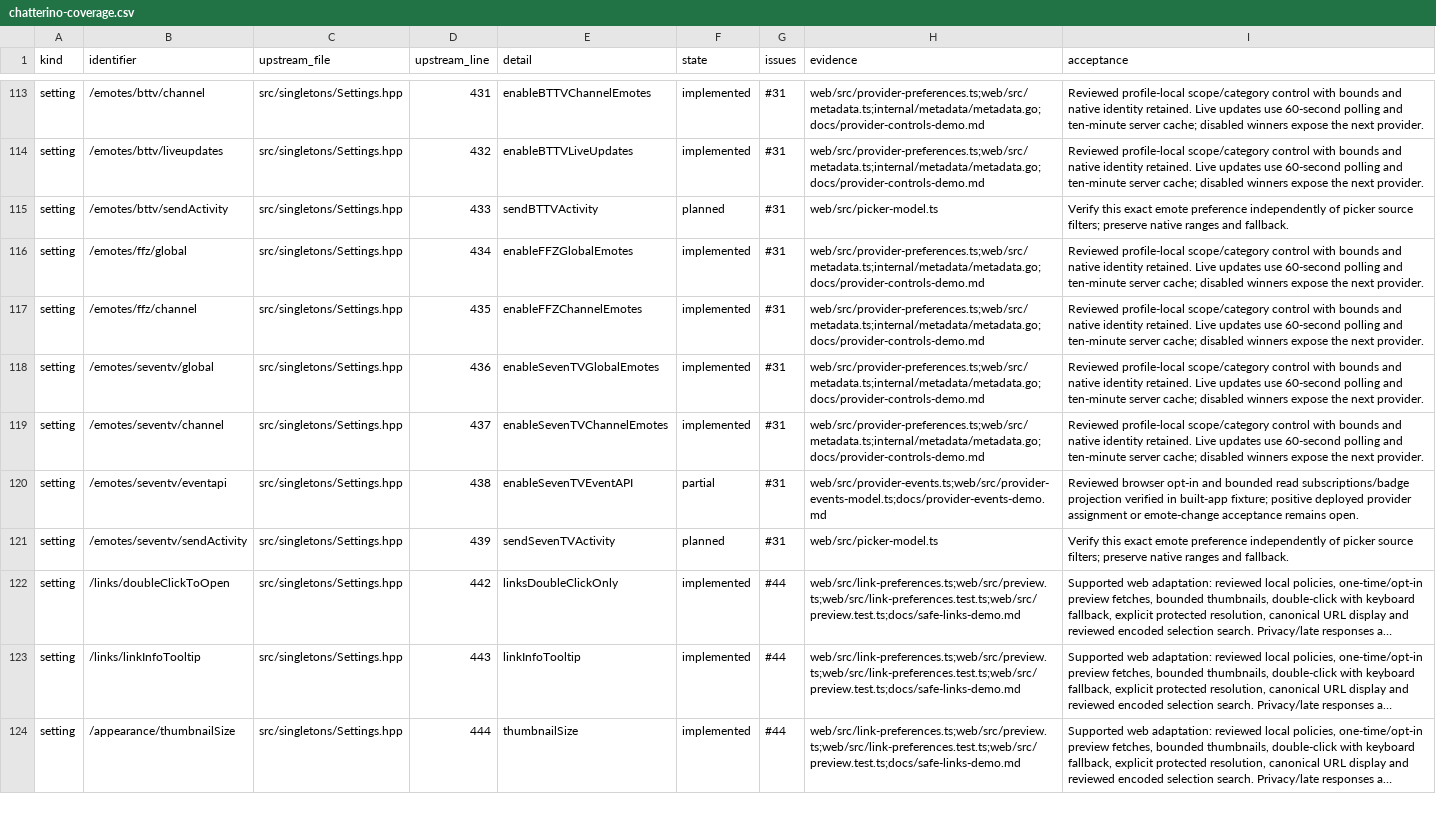
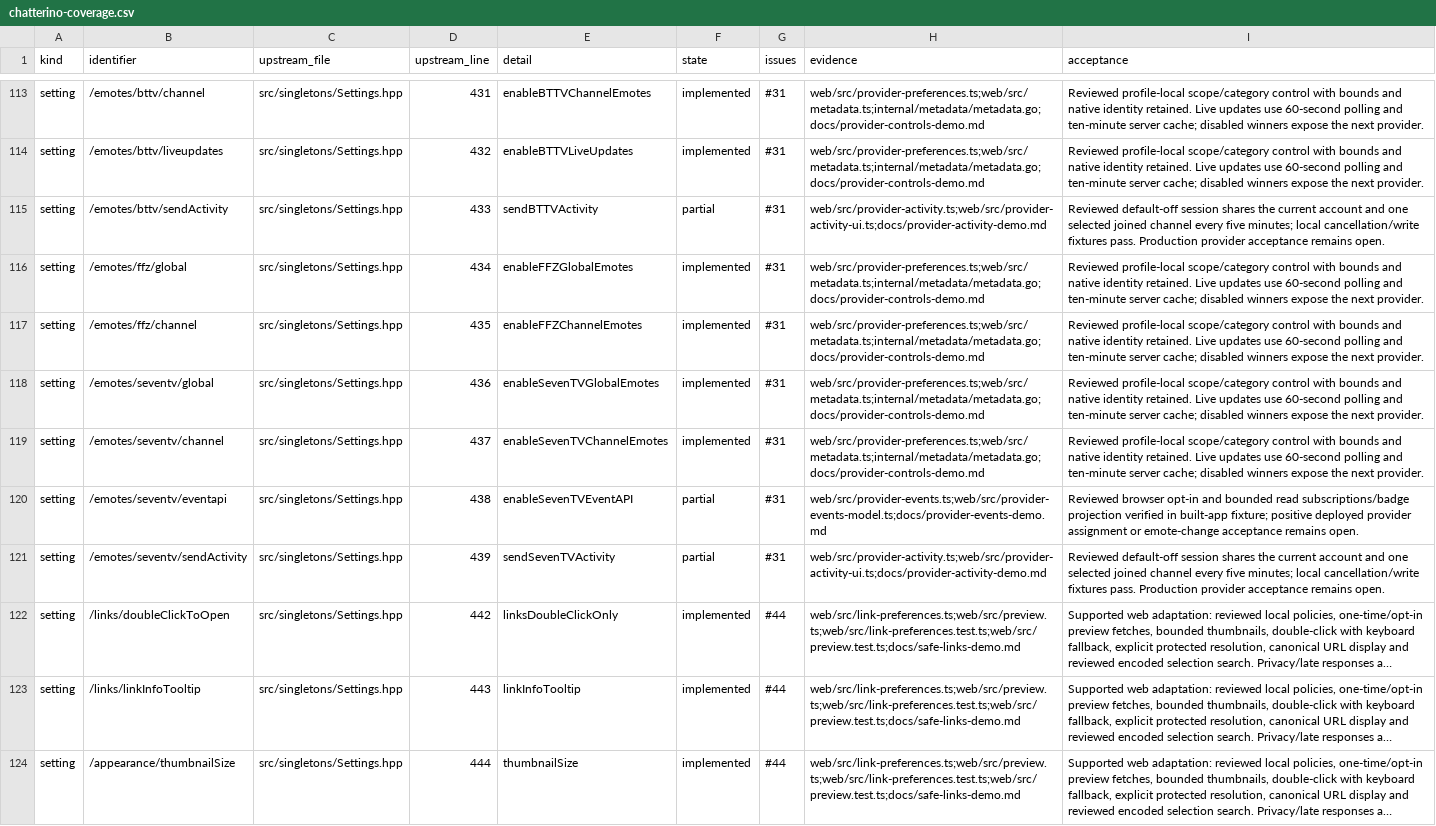
Before and after one commit to PatrickFanella/chatty-cat, a CSV file: docs/chatterino-coverage.csv, drawn as a sheet; only a part is shown, gaps mark what is left out; long unchanged cells end in …; the diff names each change by its address in the sheet, - before the commit and + after, or states it on an @@ line.

Commit message:
Add reviewed per-session provider activity sharing

```diff
--- a/docs/chatterino-coverage.csv
+++ b/docs/chatterino-coverage.csv
-F115 (state): planned
+F115 (state): partial
-H115 (evidence): web/src/picker-model.ts
+H115 (evidence): web/src/provider-activity.ts;web/src/provider-activity-ui.ts;docs/provider-activity-demo.md
-I115 (acceptance): Verify this exact emote preference independently of picker source filters; preserve native ranges and fallback.
+I115 (acceptance): Reviewed default-off session shares the current account and one selected joined channel every five minutes; local cancellation/write fixtures pass. Production provider acceptance remains open.
-F121 (state): planned
+F121 (state): partial
-H121 (evidence): web/src/picker-model.ts
+H121 (evidence): web/src/provider-activity.ts;web/src/provider-activity-ui.ts;docs/provider-activity-demo.md
-I121 (acceptance): Verify this exact emote preference independently of picker source filters; preserve native ranges and fallback.
+I121 (acceptance): Reviewed default-off session shares the current account and one selected joined channel every five minutes; local cancellation/write fixtures pass. Production provider acceptance remains open.
```
Also changed, not shown: 14 other files.
